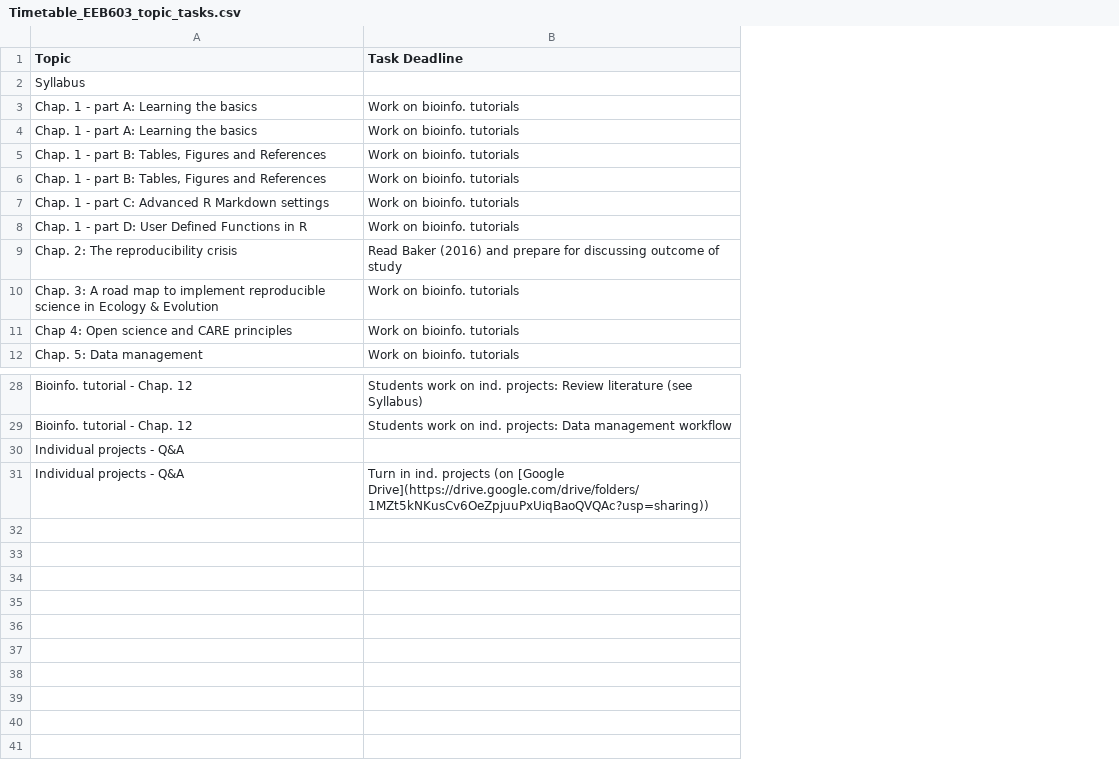
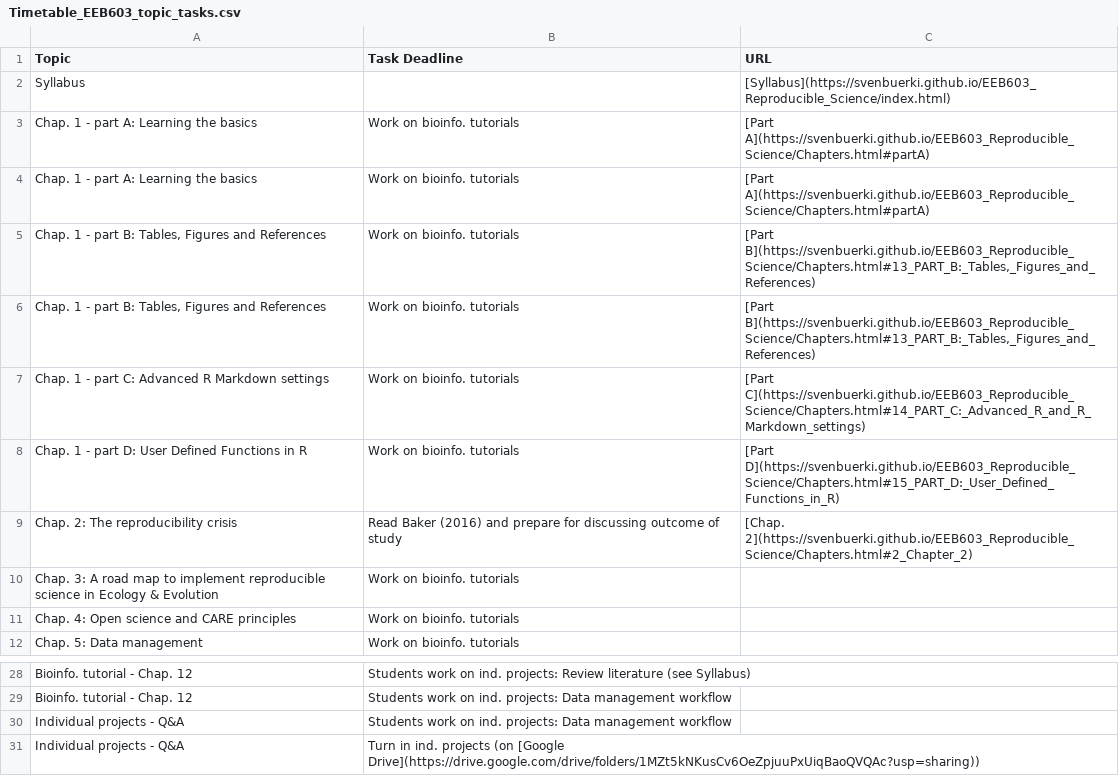
Before and after one commit to svenbuerki/EEB603_Reproducible_Science, a CSV file: Data/Timetable_EEB603_topic_tasks.csv, drawn as a sheet; only a part is shown, gaps mark what is left out; the diff names each change by its address in the sheet, - before the commit and + after, or states it on an @@ line.

Commit message:
Updated Timetable

```diff
--- a/Data/Timetable_EEB603_topic_tasks.csv
+++ b/Data/Timetable_EEB603_topic_tasks.csv
+column C (URL), rows 2-9: [Syllabus](https://svenbuerki.github.io/EEB603_Reproducible_Science/index.html) | [Part A](https://svenbuerki.github.io/EEB603_Reproducible_Science/Chapters.html#partA) | [Part A](https://svenbuerki.github.io/EEB603_Reproducible_Science/Chapters.html#partA) | [Part B](https://svenbuerki.github.io/EEB603_Reproducible_Science/Chapters.html#13_PART_B:_Tables,_Figures_and_References) | [Part B](https://svenbuerki.github.io/EEB603_Reproducible_Science/Chapters.html#13_PART_B:_Tables,_Figures_and_References) | [Part C](https://svenbuerki.github.io/EEB603_Reproducible_Science/Chapters.html#14_PART_C:_Advanced_R_and_R_Markdown_settings) | [Part D](https://svenbuerki.github.io/EEB603_Reproducible_Science/Chapters.html#15_PART_D:_User_Defined_Functions_in_R) | [Chap. 2](https://svenbuerki.github.io/EEB603_Reproducible_Science/Chapters.html#2_Chapter_2)
-A11 (Topic): Chap 4: Open science and CARE principles
+A11 (Topic): Chap. 4: Open science and CARE principles
-B30 (Task Deadline): (empty)
+B30 (Task Deadline): Students work on ind. projects: Data management workflow
```
Also changed, not shown: 2 other files.
